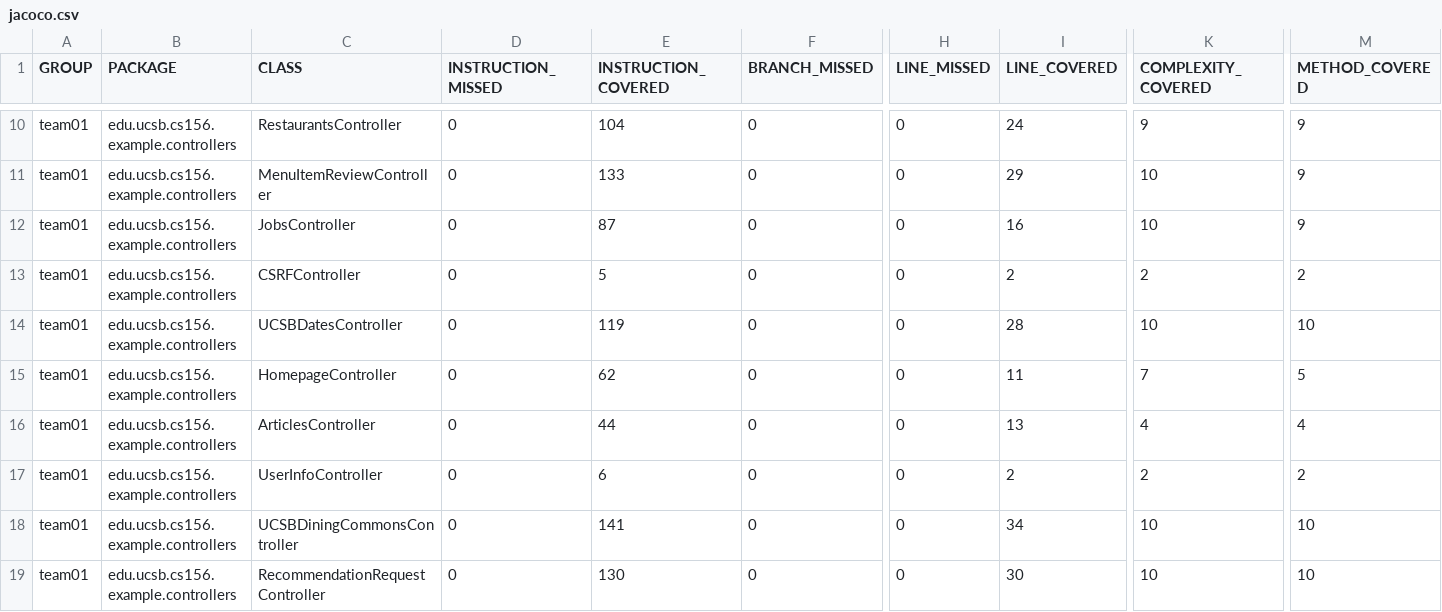
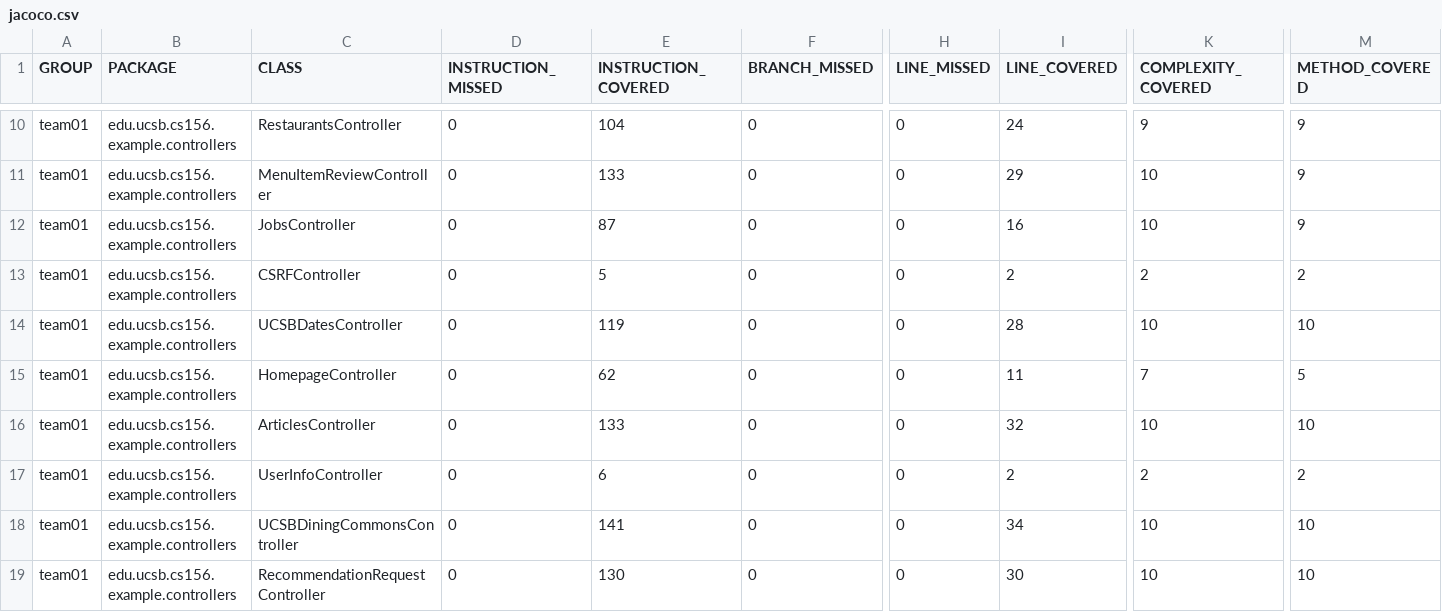
Before and after one commit to ucsb-cs156-f25/team01-f25-07, a CSV file: jacoco/jacoco.csv, drawn as a sheet; only a part is shown, gaps mark what is left out; the diff names each change by its address in the sheet, - before the commit and + after, or states it on an @@ line.

```diff
--- a/jacoco/jacoco.csv
+++ b/jacoco/jacoco.csv
-E16 (INSTRUCTION_COVERED): 44
+E16 (INSTRUCTION_COVERED): 133
-I16 (LINE_COVERED): 13
+I16 (LINE_COVERED): 32
-K16 (COMPLEXITY_COVERED): 4
+K16 (COMPLEXITY_COVERED): 10
-M16 (METHOD_COVERED): 4
+M16 (METHOD_COVERED): 10
```
Also changed, not shown: 7 other files.
